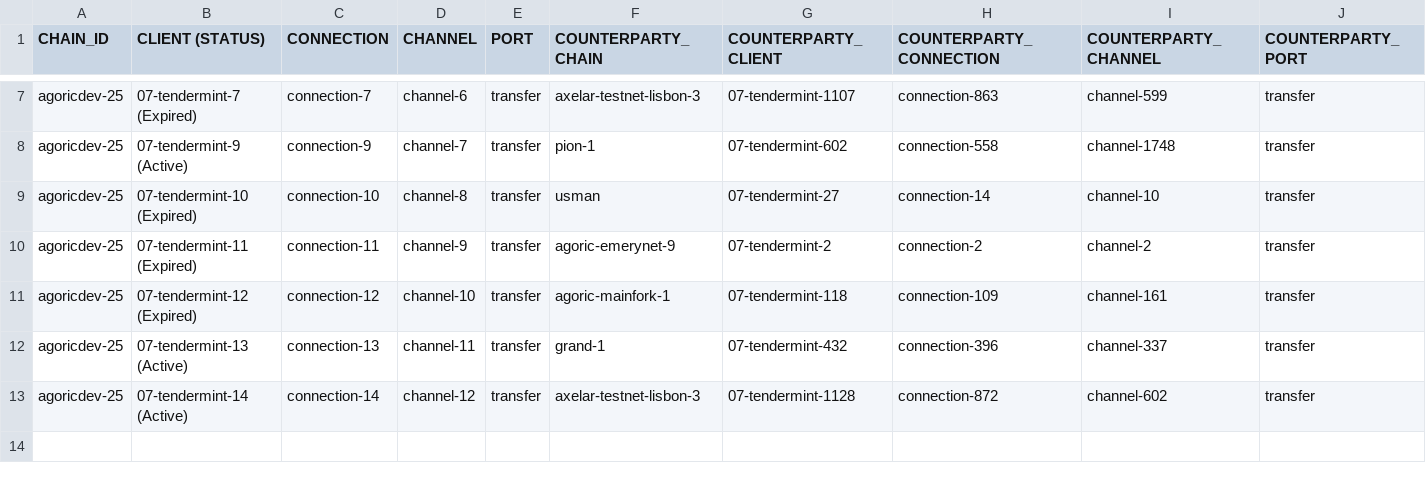
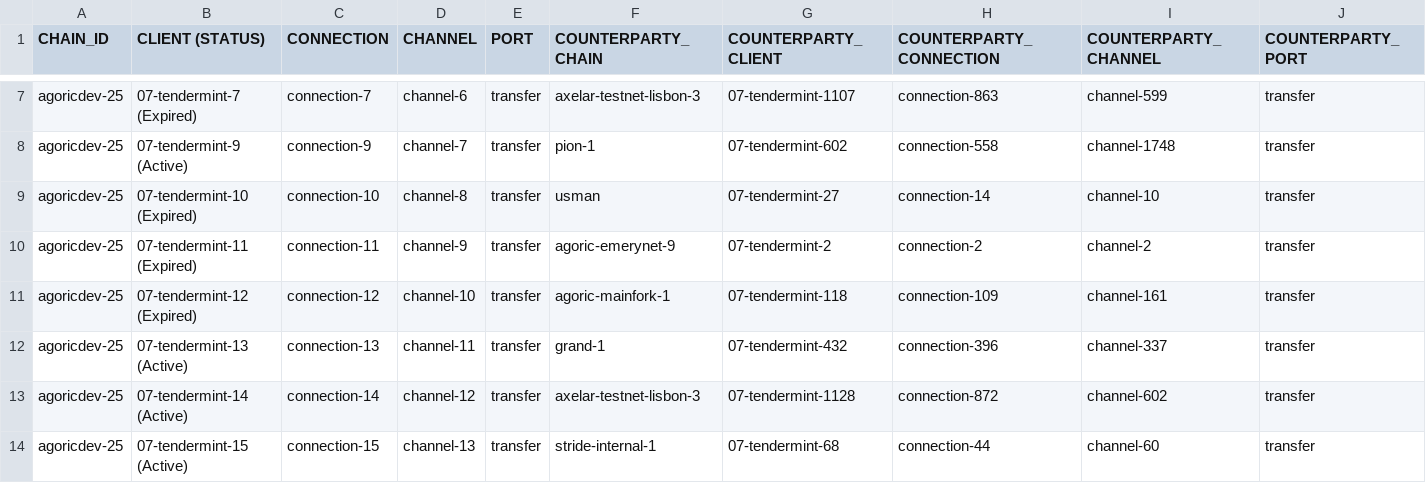
Before and after one commit to cryptocrew-validators/cc-reports, a CSV file: ibc-agoric-devnet/ibc_state.csv, drawn as a sheet; only a part is shown, gaps mark what is left out.

Commit message:
update

```diff
--- a/ibc-agoric-devnet/ibc_state.csv
+++ b/ibc-agoric-devnet/ibc_state.csv
@@ -13 +13,2 @@ agoricdev-25, 07-tendermint-13 (Active), connection-13, channel-11, transfer, gr
 agoricdev-25, 07-tendermint-14 (Active), connection-14, channel-12, transfer, axelar-testnet-lisbon-3, 07-tendermint-1128, connection-872, channel-602, transfer
+agoricdev-25, 07-tendermint-15 (Active), connection-15, channel-13, transfer, stride-internal-1, 07-tendermint-68, connection-44, channel-60, transfer
```
